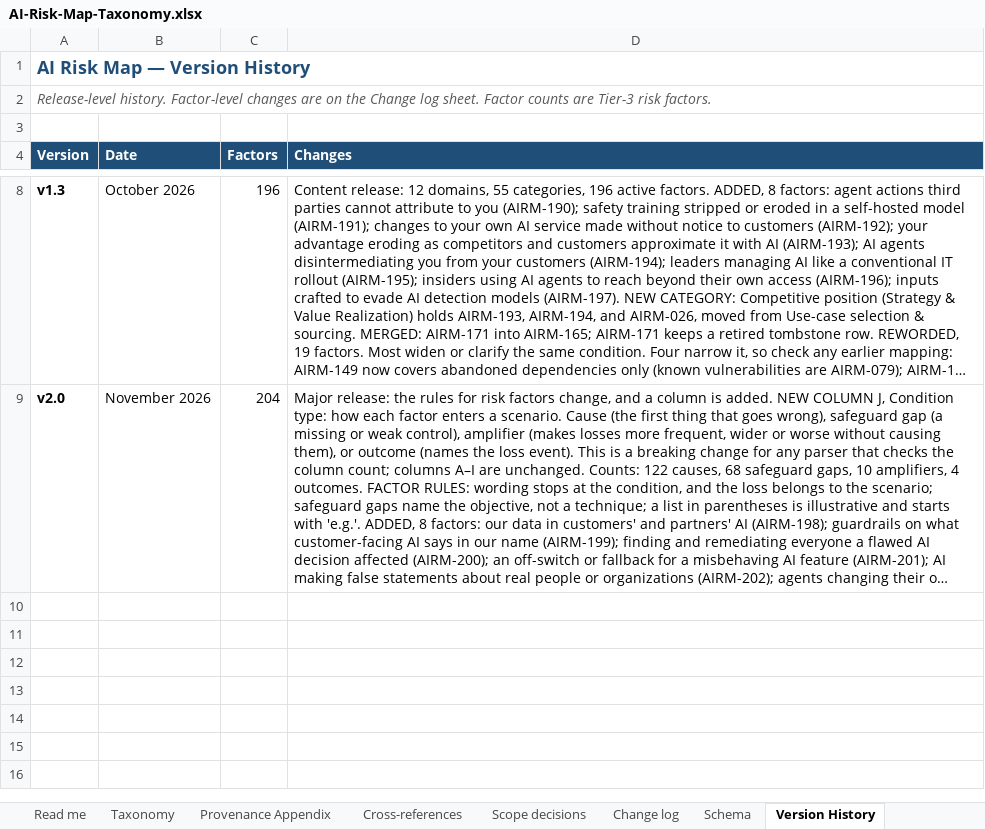
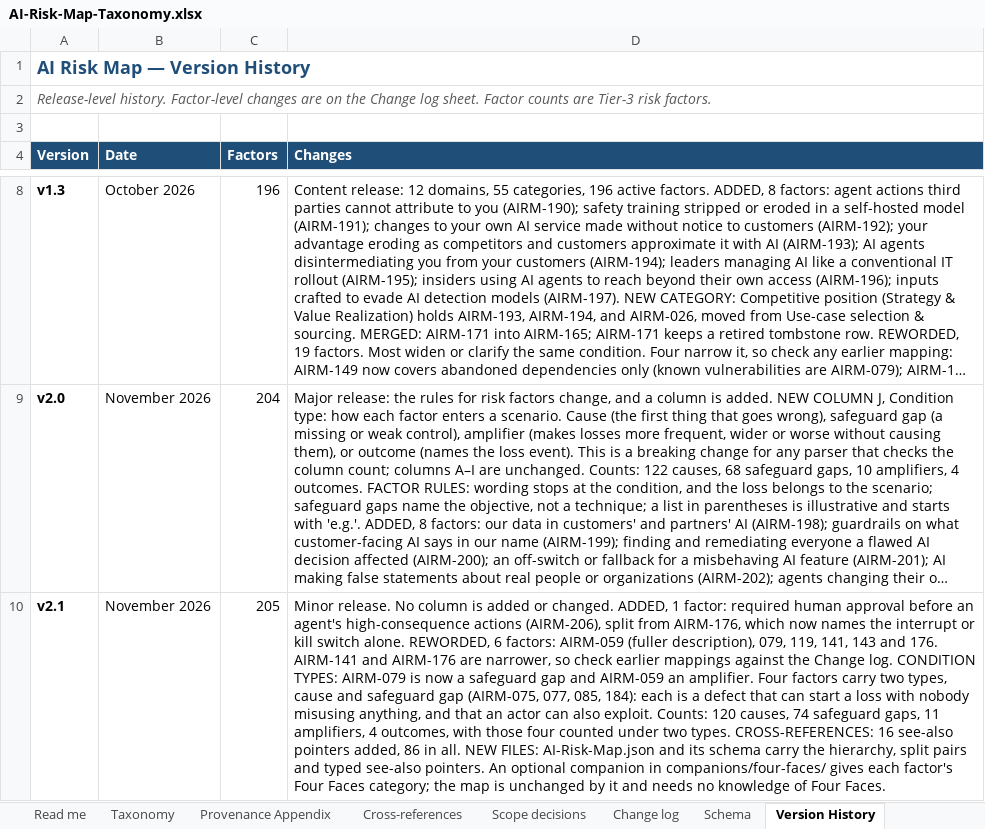
Before and after one commit to wheels344i-gte/ai-risk-map, an Excel workbook: AI-Risk-Map-Taxonomy.xlsx, sheet Version History, drawn as a sheet; only a part is shown, gaps mark what is left out; long unchanged cells end in …; values as stored, in another font and other column widths than the file's, no borders; the diff names each change by its address in the sheet, - before the commit and + after, or states it on an @@ line.

Commit message:
v2.1: graph JSON, Four Faces companion, AIRM-206, condition-type changes

```diff
--- a/AI-Risk-Map-Taxonomy.xlsx (sheet Version History)
+++ b/AI-Risk-Map-Taxonomy.xlsx (sheet Version History)
+row 10: v2.1 | November 2026 | 205 | Minor release. No column is added or changed. ADDED, 1 factor: required human approval before an agent's high-consequence actions (AIRM-206), split from AIRM-176, which now names the interrupt or kill switch alone. REWORDED, 6 factors: AIRM-059 (fuller description), 079, 119, 141, 143 and 176. AIRM-141 and AIRM-176 are narrower, so check earlier mappings against the Change log. CONDITION TYPES: AIRM-079 is now a safeguard gap and AIRM-059 an amplifier. Four factors carry two types, cause and safeguard gap (AIRM-075, 077, 085, 184): each is a defect that can start a loss with nobody misusing anything, and that an actor can also exploit. Counts: 120 causes, 74 safeguard gaps, 11 amplifiers, 4 outcomes, with those four counted under two types. CROSS-REFERENCES: 16 see-also pointers added, 86 in all. NEW FILES: AI-Risk-Map.json and its schema carry the hierarchy, split pairs and typed see-also pointers. An optional companion in companions/four-faces/ gives each factor's Four Faces category; the map is unchanged by it and needs no knowledge of Four Faces.
```
Also changed, not shown: sheet Cross-references, sheet Change log, sheet Taxonomy, sheet Read me, sheet Schema, sheet Provenance Appendix, 12 other files.
